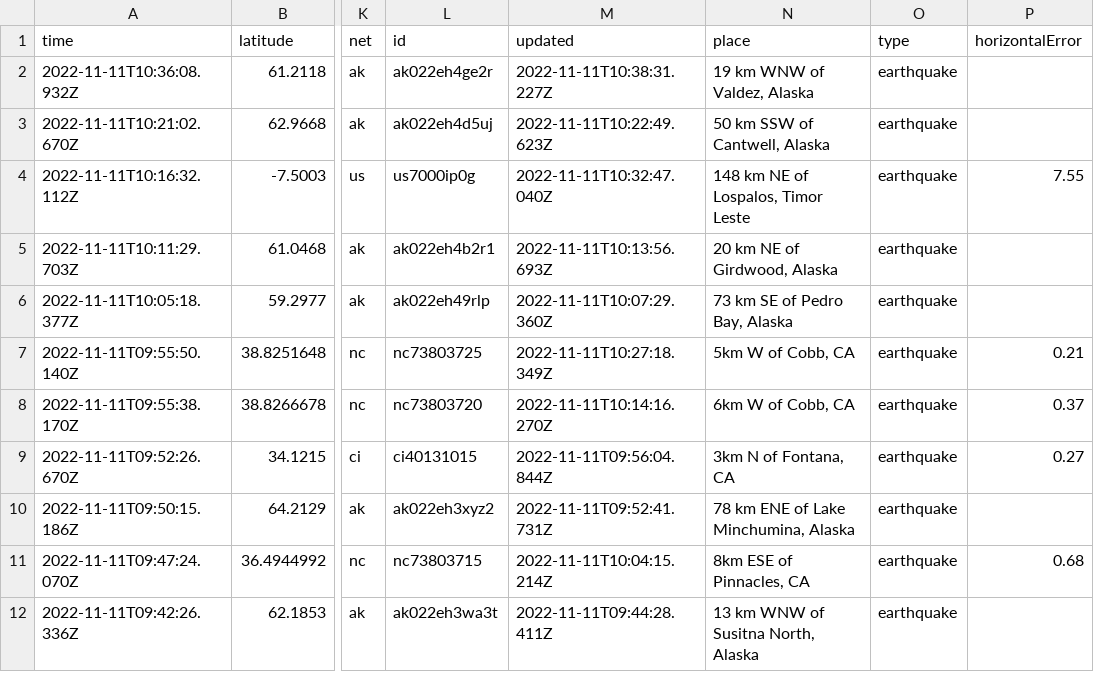
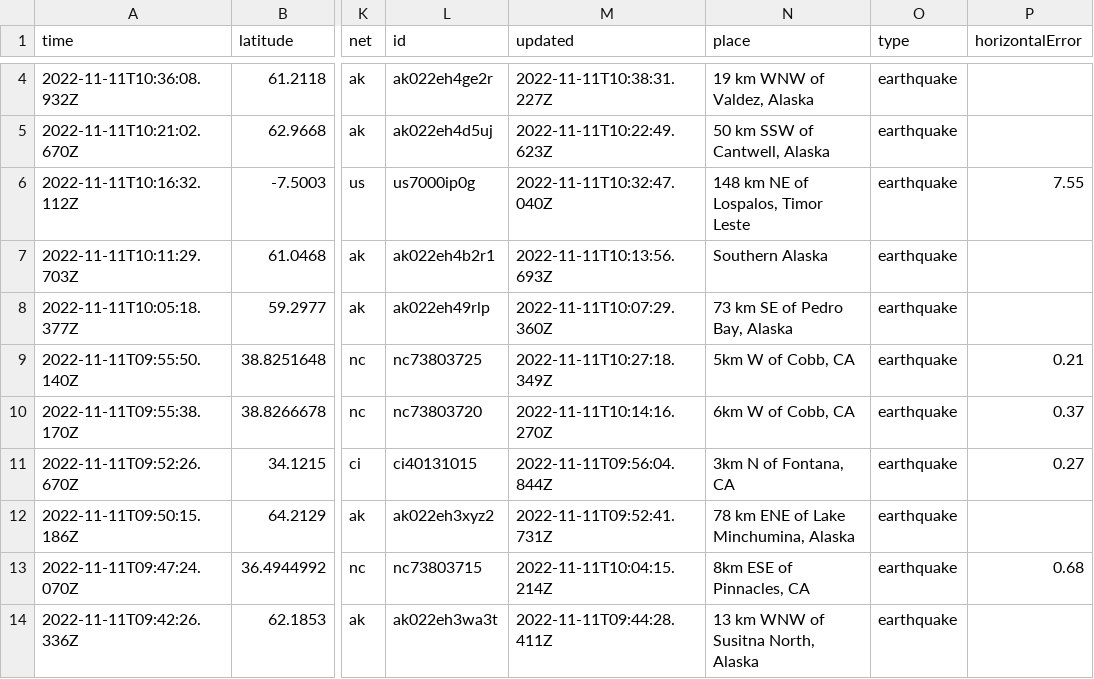
Before and after one commit to marypasciak/nicar-2022-github-actions, a CSV file: usgs_current.csv, drawn as a sheet; only a part is shown, gaps mark what is left out; addresses are those after the commit; the diff covers the shown part only; the diff names each change by its address in the sheet, - before the commit and + after, or states it on an @@ line.

```diff
--- a/usgs_current.csv
+++ b/usgs_current.csv
-N7 (place): 20 km NE of Girdwood, Alaska
+N7 (place): Southern Alaska
```
Also changed, not shown: 2 added rows, 5 removed rows and 14 edited cells elsewhere in this file.
